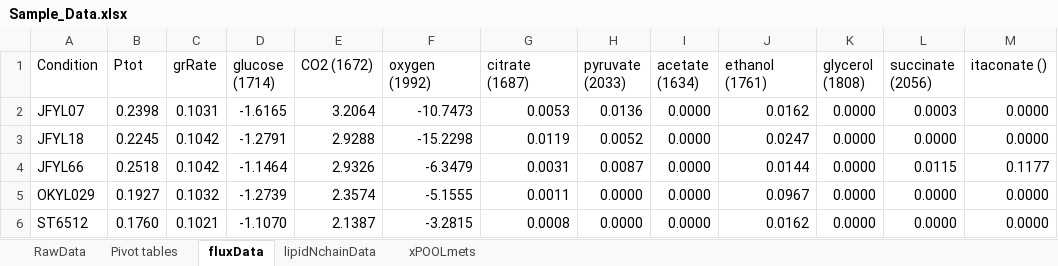
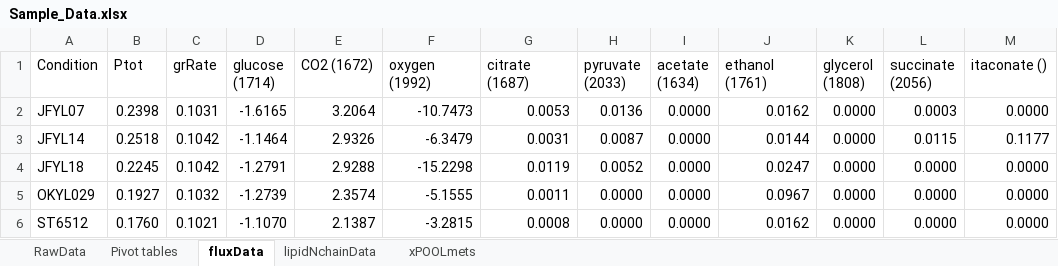
Before and after one commit to JBiaggi/GECKO, an Excel workbook: ecCollab/data/Sample_Data.xlsx, sheet fluxData, drawn as a sheet; values as stored, in another font and other column widths than the file's, no borders; removed rows and columns are numbered as before the commit, all else as after; the diff names each change by its address in the sheet, - before the commit and + after, or states it on an @@ line.

```diff
--- a/ecCollab/data/Sample_Data.xlsx (sheet fluxData)
+++ b/ecCollab/data/Sample_Data.xlsx (sheet fluxData)
+row 3: JFYL14 | 0.2518 | 0.1042 | -1.1464 | 2.9326 | -6.3479 | 0.0031 | 0.0087 | 0.0000 | 0.0144 | 0.0000 | 0.0115 | 0.1177
-row 4: JFYL66 | 0.2518 | 0.1042 | -1.1464 | 2.9326 | -6.3479 | 0.0031 | 0.0087 | 0.0000 | 0.0144 | 0.0000 | 0.0115 | 0.1177
```
Also changed, not shown: sheet Pivot tables, sheet lipidNchainData, sheet RawData, formulas that keep their value, 36 other files.
